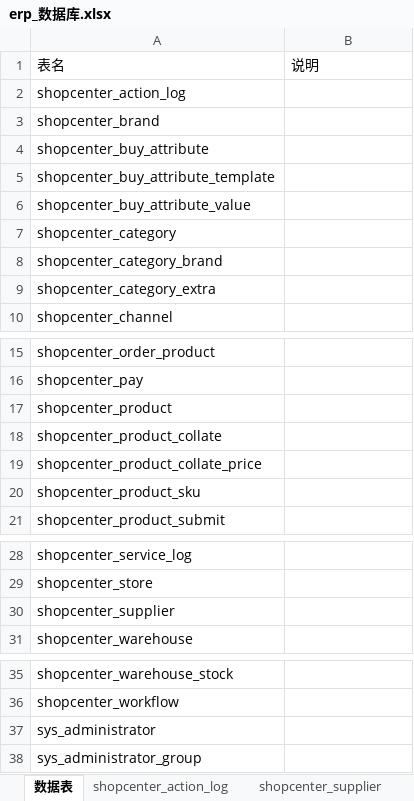
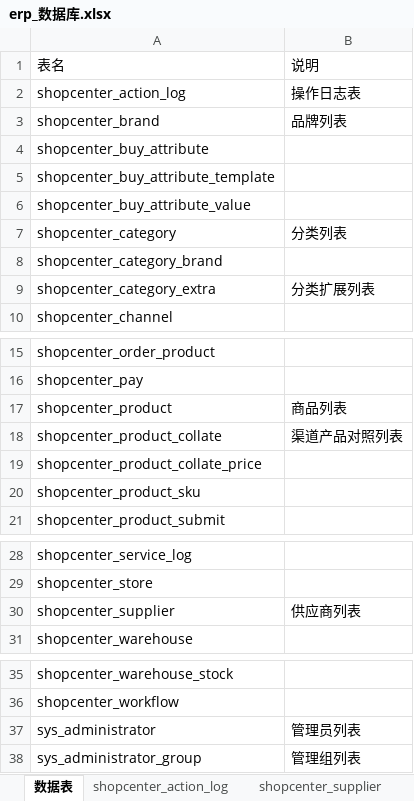
Before and after one commit to 1569501393/erp.jieqiangtec.com, an Excel workbook: doc/erp_数据库.xlsx, sheet 数据表, drawn as a sheet; only a part is shown, gaps mark what is left out; values as stored, in another font and other column widths than the file's, no cell formats; the diff names each change by its address in the sheet, - before the commit and + after, or states it on an @@ line.

```diff
--- a/doc/erp_数据库.xlsx (sheet 数据表)
+++ b/doc/erp_数据库.xlsx (sheet 数据表)
-B2 (说明): (empty)
+B2 (说明): 操作日志表
-B3 (说明): (empty)
+B3 (说明): 品牌列表
-B7 (说明): (empty)
+B7 (说明): 分类列表
-B9 (说明): (empty)
+B9 (说明): 分类扩展列表
-B17 (说明): (empty)
+B17 (说明): 商品列表
-B18 (说明): (empty)
+B18 (说明): 渠道产品对照列表
-B30 (说明): (empty)
+B30 (说明): 供应商列表
-B37 (说明): (empty)
+B37 (说明): 管理员列表
-B38 (说明): (empty)
+B38 (说明): 管理组列表
```
Also changed, not shown: other sheet tabs, cell formats, charts or pictures, 9 other files.
